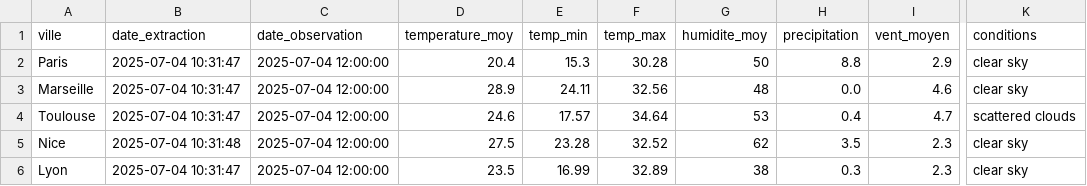
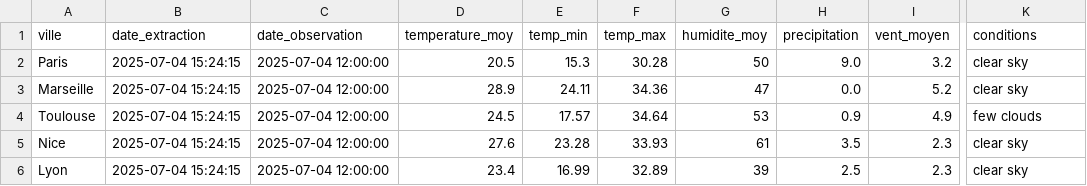
Before and after one commit to Mihajatiana-dev/DONNEES2-dashboard-meteo, a CSV file: dags/data/processed/cleaned_weather_2025-07-04.csv, drawn as a sheet; only a part is shown, gaps mark what is left out; the diff names each change by its address in the sheet, - before the commit and + after, or states it on an @@ line.

Commit message:
fix: update data

```diff
--- a/dags/data/processed/cleaned_weather_2025-07-04.csv
+++ b/dags/data/processed/cleaned_weather_2025-07-04.csv
-B2:B4 (date_extraction): 2025-07-04 10:31:47
+B2:B4 (date_extraction): 2025-07-04 15:24:15
-D2 (temperature_moy): 20.4
+D2 (temperature_moy): 20.5
-H2 (precipitation): 8.8
+H2 (precipitation): 9.0
-I2 (vent_moyen): 2.9
+I2 (vent_moyen): 3.2
-F3 (temp_max): 32.56
+F3 (temp_max): 34.36
-G3 (humidite_moy): 48
+G3 (humidite_moy): 47
-I3 (vent_moyen): 4.6
+I3 (vent_moyen): 5.2
-D4 (temperature_moy): 24.6
+D4 (temperature_moy): 24.5
-H4 (precipitation): 0.4
+H4 (precipitation): 0.9
-I4 (vent_moyen): 4.7
+I4 (vent_moyen): 4.9
-K4 (conditions): scattered clouds
+K4 (conditions): few clouds
-B5 (date_extraction): 2025-07-04 10:31:48
+B5 (date_extraction): 2025-07-04 15:24:15
-D5 (temperature_moy): 27.5
+D5 (temperature_moy): 27.6
-F5 (temp_max): 32.52
+F5 (temp_max): 33.93
-G5 (humidite_moy): 62
+G5 (humidite_moy): 61
-B6 (date_extraction): 2025-07-04 10:31:47
+B6 (date_extraction): 2025-07-04 15:24:15
-D6 (temperature_moy): 23.5
+D6 (temperature_moy): 23.4
-G6 (humidite_moy): 38
+G6 (humidite_moy): 39
-H6 (precipitation): 0.3
+H6 (precipitation): 2.5
```
Also changed, not shown: dags/data/historical/historical_raw.csv, dags/data/raw/2025-07-04/weather_Lyon.csv, 6 other files.
